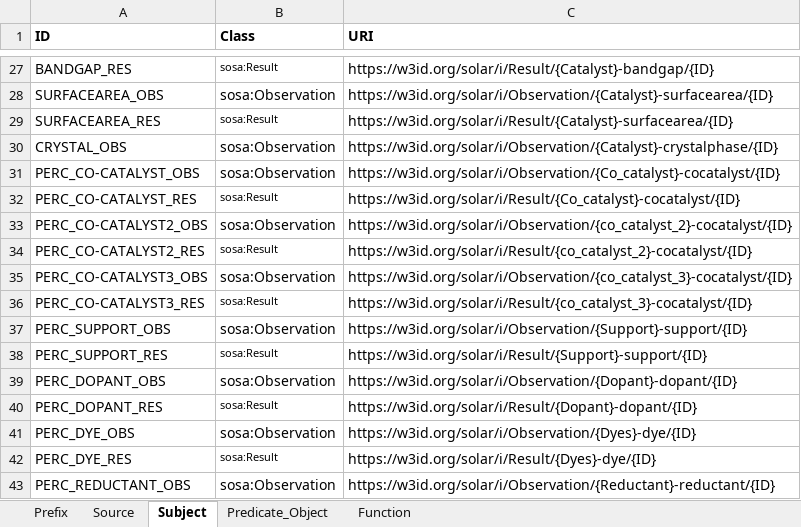
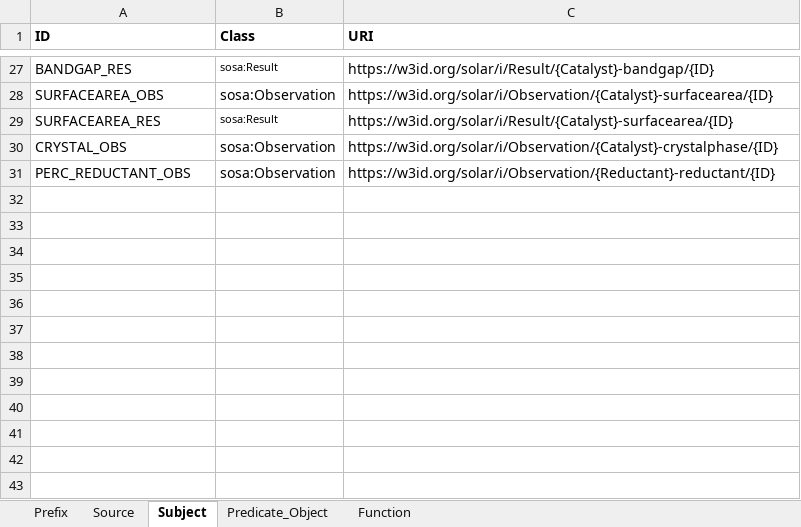
Before and after one commit to SolarChem/solarchem-kg, an Excel workbook: mappings/solarchem-mapping.xlsx, sheet Subject, drawn as a sheet; only a part is shown, gaps mark what is left out; values as stored, in another font and other column widths than the file's, no borders; the diff names each change by its address in the sheet, - before the commit and + after, or states it on an @@ line.

```diff
--- a/mappings/solarchem-mapping.xlsx (sheet Subject)
+++ b/mappings/solarchem-mapping.xlsx (sheet Subject)
-row 31: PERC_CO-CATALYST_OBS | sosa:Observation | https://w3id.org/solar/i/Observation/{Co_catalyst}-cocatalyst/{ID}
-row 32: PERC_CO-CATALYST_RES | sosa:Result | https://w3id.org/solar/i/Result/{Co_catalyst}-cocatalyst/{ID}
-row 33: PERC_CO-CATALYST2_OBS | sosa:Observation | https://w3id.org/solar/i/Observation/{co_catalyst_2}-cocatalyst/{ID}
-row 34: PERC_CO-CATALYST2_RES | sosa:Result | https://w3id.org/solar/i/Result/{co_catalyst_2}-cocatalyst/{ID}
-row 35: PERC_CO-CATALYST3_OBS | sosa:Observation | https://w3id.org/solar/i/Observation/{co_catalyst_3}-cocatalyst/{ID}
-row 36: PERC_CO-CATALYST3_RES | sosa:Result | https://w3id.org/solar/i/Result/{co_catalyst_3}-cocatalyst/{ID}
-row 37: PERC_SUPPORT_OBS | sosa:Observation | https://w3id.org/solar/i/Observation/{Support}-support/{ID}
-row 38: PERC_SUPPORT_RES | sosa:Result | https://w3id.org/solar/i/Result/{Support}-support/{ID}
-row 39: PERC_DOPANT_OBS | sosa:Observation | https://w3id.org/solar/i/Observation/{Dopant}-dopant/{ID}
-row 40: PERC_DOPANT_RES | sosa:Result | https://w3id.org/solar/i/Result/{Dopant}-dopant/{ID}
-row 41: PERC_DYE_OBS | sosa:Observation | https://w3id.org/solar/i/Observation/{Dyes}-dye/{ID}
-row 42: PERC_DYE_RES | sosa:Result | https://w3id.org/solar/i/Result/{Dyes}-dye/{ID}
```
Also changed, not shown: sheet Predicate_Object, sheet Source, mappings/outputs-solarchem-mapping.xlsx, 8 other files.
